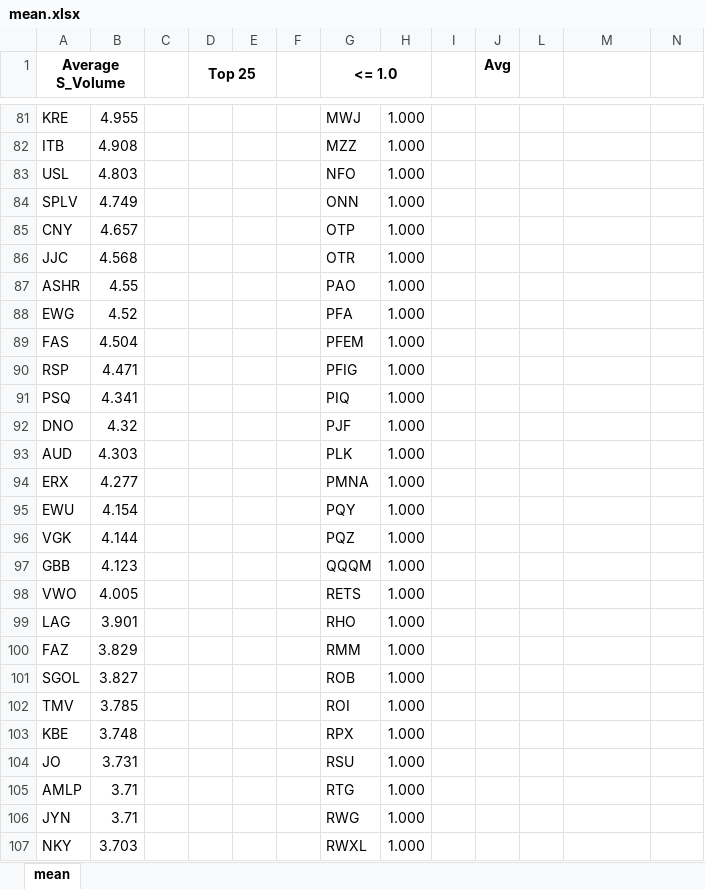
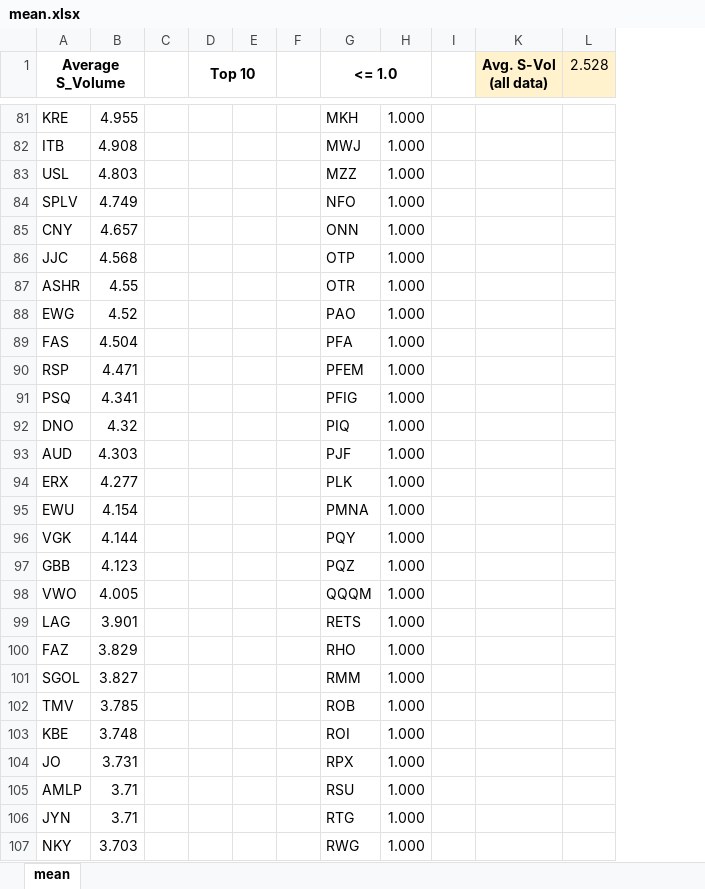
Before and after one commit to chicago-joe/Predicting-SPY-Returns-Using-Social-Market-Analytics, an Excel workbook: Source Code/mean.xlsx, sheet mean, drawn as a sheet; only a part is shown, gaps mark what is left out; values as stored, in another font and other column widths than the file's, no borders; removed rows and columns are numbered as before the commit, all else as after; the diff covers the shown part only; the diff names each change by its address in the sheet, - before the commit and + after, or states it on an @@ line.

```diff
--- a/Source Code/mean.xlsx (sheet mean)
+++ b/Source Code/mean.xlsx (sheet mean)
@@ column J (Avg) hidden, empty @@
-column L, empty
-D1: Top 25
+D1: Top 10
-K1: (empty)
+K1: Avg. S-Vol (all data)
-K1:L1 fill: none
+K1:L1 fill: #FFF2CC
-L1: (empty)
+L1: 2.528
-G81 (<= 1.0): MWJ
+G81 (<= 1.0): MKH
-G82 (<= 1.0): MZZ
+G82 (<= 1.0): MWJ
-G83 (<= 1.0): NFO
+G83 (<= 1.0): MZZ
-G84 (<= 1.0): ONN
+G84 (<= 1.0): NFO
-G85 (<= 1.0): OTP
+G85 (<= 1.0): ONN
-G86 (<= 1.0): OTR
+G86 (<= 1.0): OTP
-G87 (<= 1.0): PAO
+G87 (<= 1.0): OTR
-G88 (<= 1.0): PFA
+G88 (<= 1.0): PAO
-G89 (<= 1.0): PFEM
+G89 (<= 1.0): PFA
-G90 (<= 1.0): PFIG
+G90 (<= 1.0): PFEM
-G91 (<= 1.0): PIQ
+G91 (<= 1.0): PFIG
-G92 (<= 1.0): PJF
+G92 (<= 1.0): PIQ
-G93 (<= 1.0): PLK
+G93 (<= 1.0): PJF
-G94 (<= 1.0): PMNA
+G94 (<= 1.0): PLK
-G95 (<= 1.0): PQY
+G95 (<= 1.0): PMNA
-G96 (<= 1.0): PQZ
+G96 (<= 1.0): PQY
-G97 (<= 1.0): QQQM
+G97 (<= 1.0): PQZ
-G98 (<= 1.0): RETS
+G98 (<= 1.0): QQQM
-G99 (<= 1.0): RHO
+G99 (<= 1.0): RETS
-G100 (<= 1.0): RMM
+G100 (<= 1.0): RHO
-G101 (<= 1.0): ROB
+G101 (<= 1.0): RMM
-G102 (<= 1.0): ROI
+G102 (<= 1.0): ROB
-G103 (<= 1.0): RPX
+G103 (<= 1.0): ROI
-G104 (<= 1.0): RSU
+G104 (<= 1.0): RPX
-G105 (<= 1.0): RTG
+G105 (<= 1.0): RSU
-G106 (<= 1.0): RWG
+G106 (<= 1.0): RTG
-G107 (<= 1.0): RWXL
+G107 (<= 1.0): RWG
```
Also changed, not shown: 147 edited cells and cell formats elsewhere in this sheet, 3 other files.
